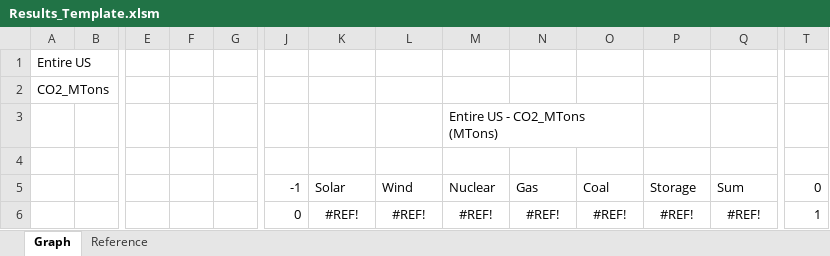
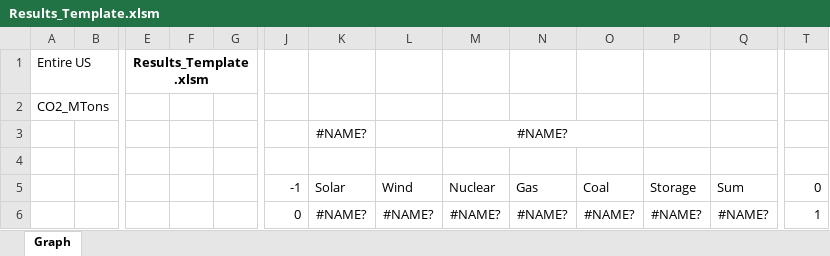
Before and after one commit to cliffgold/Optimize, an Excel workbook: Template/Results_Template.xlsm, sheet Graph, drawn as a sheet; only a part is shown, gaps mark what is left out; values as stored, in another font and other column widths than the file's, no borders; charts and pictures and conditional formats not drawn; removed rows and columns are numbered as before the commit, all else as after; rows hold the shown columns only; the diff names each change by its address in the sheet, - before the commit and + after, or states it on an @@ line.

Commit message:
Cleanup. Regions Sum_all, all => US.  Fixed 1-year.  Made separate Reference workbook, shared by compare/results files.

```diff
--- a/Template/Results_Template.xlsm (sheet Graph)
+++ b/Template/Results_Template.xlsm (sheet Graph)
-sheet tab: Reference
-E1: (empty)
+E1: Results_Template.xlsm
+E1:G1 merged
-row 3:  |  |  |  |  |  |  |  | Entire US - CO2_MTons (MTons)
+row 3:  |  |  |  |  |  | #NAME? |  | #NAME?
-row 6:  |  |  |  |  | 0 | #REF! | #REF! | #REF! | #REF! | #REF! | #REF! | #REF! | 1
+row 6:  |  |  |  |  | 0 | #NAME? | #NAME? | #NAME? | #NAME? | #NAME? | #NAME? | #NAME? | 1
```
Also changed, not shown: charts or pictures, Macro/Overlord.xlsm, Template/Compare_Template.xlsm, 2 other files.
